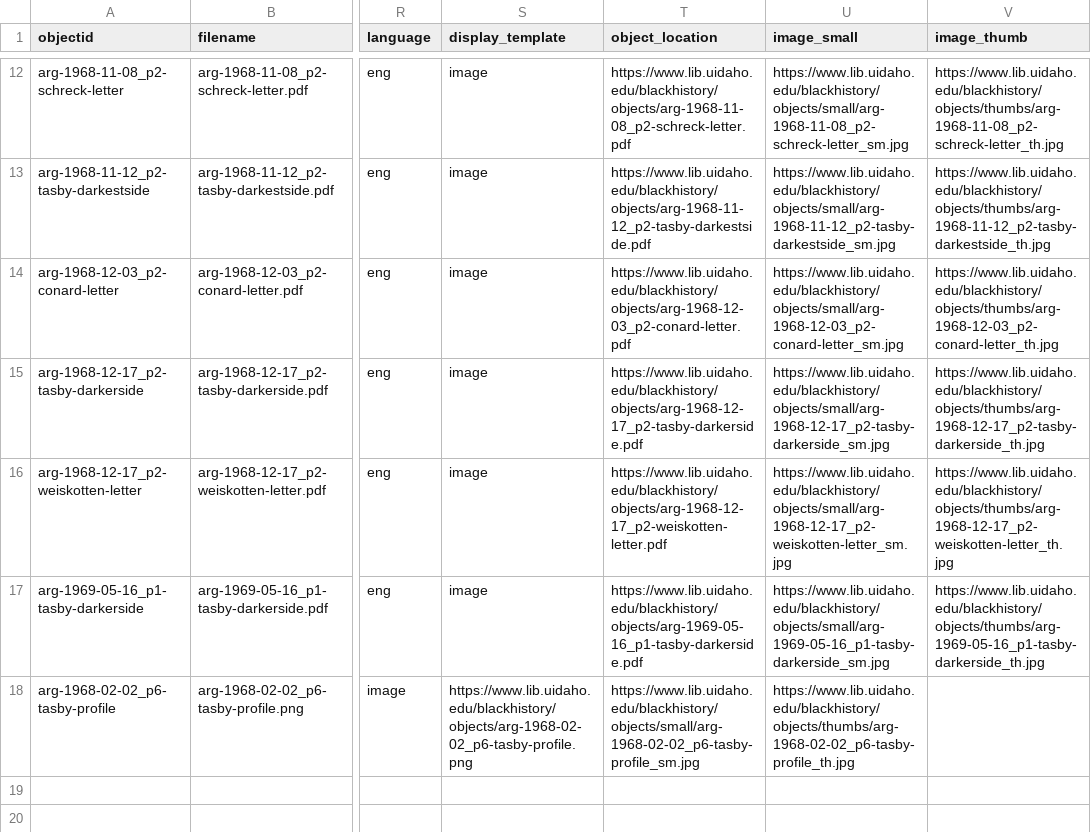
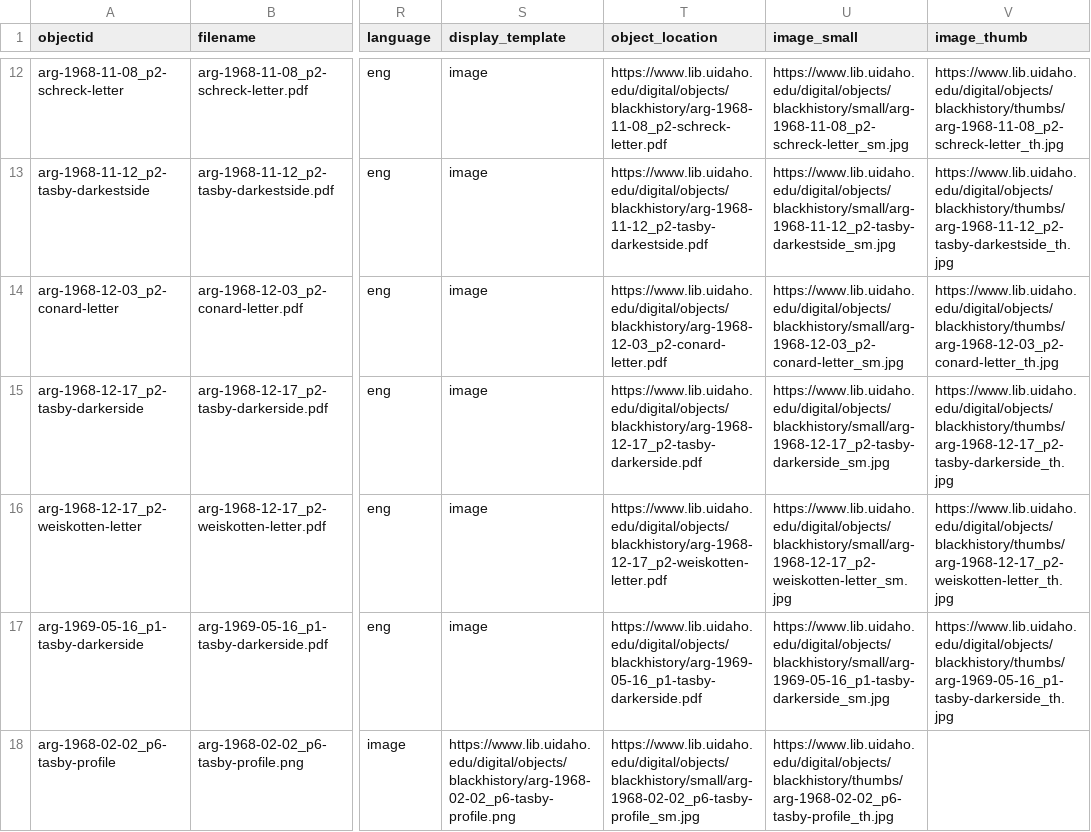
Before and after one commit to uidaholib/digital-collections-template-cb-csv, a CSV file: _data/tasbytimeline.csv, drawn as a sheet; only a part is shown, gaps mark what is left out; the diff covers the shown part only; the diff names each change by its address in the sheet, - before the commit and + after, or states it on an @@ line.

Commit message:
object paths

```diff
--- a/_data/tasbytimeline.csv
+++ b/_data/tasbytimeline.csv
-T12 (object_location): https://www.lib.uidaho.edu/blackhistory/objects/arg-1968-11-08_p2-schreck-letter.pdf
+T12 (object_location): https://www.lib.uidaho.edu/digital/objects/blackhistory/arg-1968-11-08_p2-schreck-letter.pdf
-U12 (image_small): https://www.lib.uidaho.edu/blackhistory/objects/small/arg-1968-11-08_p2-schreck-letter_sm.jpg
+U12 (image_small): https://www.lib.uidaho.edu/digital/objects/blackhistory/small/arg-1968-11-08_p2-schreck-letter_sm.jpg
-V12 (image_thumb): https://www.lib.uidaho.edu/blackhistory/objects/thumbs/arg-1968-11-08_p2-schreck-letter_th.jpg
+V12 (image_thumb): https://www.lib.uidaho.edu/digital/objects/blackhistory/thumbs/arg-1968-11-08_p2-schreck-letter_th.jpg
-T13 (object_location): https://www.lib.uidaho.edu/blackhistory/objects/arg-1968-11-12_p2-tasby-darkestside.pdf
+T13 (object_location): https://www.lib.uidaho.edu/digital/objects/blackhistory/arg-1968-11-12_p2-tasby-darkestside.pdf
-U13 (image_small): https://www.lib.uidaho.edu/blackhistory/objects/small/arg-1968-11-12_p2-tasby-darkestside_sm.jpg
+U13 (image_small): https://www.lib.uidaho.edu/digital/objects/blackhistory/small/arg-1968-11-12_p2-tasby-darkestside_sm.jpg
-V13 (image_thumb): https://www.lib.uidaho.edu/blackhistory/objects/thumbs/arg-1968-11-12_p2-tasby-darkestside_th.jpg
+V13 (image_thumb): https://www.lib.uidaho.edu/digital/objects/blackhistory/thumbs/arg-1968-11-12_p2-tasby-darkestside_th.jpg
-T14 (object_location): https://www.lib.uidaho.edu/blackhistory/objects/arg-1968-12-03_p2-conard-letter.pdf
+T14 (object_location): https://www.lib.uidaho.edu/digital/objects/blackhistory/arg-1968-12-03_p2-conard-letter.pdf
-U14 (image_small): https://www.lib.uidaho.edu/blackhistory/objects/small/arg-1968-12-03_p2-conard-letter_sm.jpg
+U14 (image_small): https://www.lib.uidaho.edu/digital/objects/blackhistory/small/arg-1968-12-03_p2-conard-letter_sm.jpg
-V14 (image_thumb): https://www.lib.uidaho.edu/blackhistory/objects/thumbs/arg-1968-12-03_p2-conard-letter_th.jpg
+V14 (image_thumb): https://www.lib.uidaho.edu/digital/objects/blackhistory/thumbs/arg-1968-12-03_p2-conard-letter_th.jpg
-T15 (object_location): https://www.lib.uidaho.edu/blackhistory/objects/arg-1968-12-17_p2-tasby-darkerside.pdf
+T15 (object_location): https://www.lib.uidaho.edu/digital/objects/blackhistory/arg-1968-12-17_p2-tasby-darkerside.pdf
-U15 (image_small): https://www.lib.uidaho.edu/blackhistory/objects/small/arg-1968-12-17_p2-tasby-darkerside_sm.jpg
+U15 (image_small): https://www.lib.uidaho.edu/digital/objects/blackhistory/small/arg-1968-12-17_p2-tasby-darkerside_sm.jpg
-V15 (image_thumb): https://www.lib.uidaho.edu/blackhistory/objects/thumbs/arg-1968-12-17_p2-tasby-darkerside_th.jpg
+V15 (image_thumb): https://www.lib.uidaho.edu/digital/objects/blackhistory/thumbs/arg-1968-12-17_p2-tasby-darkerside_th.jpg
-T16 (object_location): https://www.lib.uidaho.edu/blackhistory/objects/arg-1968-12-17_p2-weiskotten-letter.pdf
+T16 (object_location): https://www.lib.uidaho.edu/digital/objects/blackhistory/arg-1968-12-17_p2-weiskotten-letter.pdf
-U16 (image_small): https://www.lib.uidaho.edu/blackhistory/objects/small/arg-1968-12-17_p2-weiskotten-letter_sm.jpg
+U16 (image_small): https://www.lib.uidaho.edu/digital/objects/blackhistory/small/arg-1968-12-17_p2-weiskotten-letter_sm.jpg
-V16 (image_thumb): https://www.lib.uidaho.edu/blackhistory/objects/thumbs/arg-1968-12-17_p2-weiskotten-letter_th.jpg
+V16 (image_thumb): https://www.lib.uidaho.edu/digital/objects/blackhistory/thumbs/arg-1968-12-17_p2-weiskotten-letter_th.jpg
-T17 (object_location): https://www.lib.uidaho.edu/blackhistory/objects/arg-1969-05-16_p1-tasby-darkerside.pdf
+T17 (object_location): https://www.lib.uidaho.edu/digital/objects/blackhistory/arg-1969-05-16_p1-tasby-darkerside.pdf
-U17 (image_small): https://www.lib.uidaho.edu/blackhistory/objects/small/arg-1969-05-16_p1-tasby-darkerside_sm.jpg
+U17 (image_small): https://www.lib.uidaho.edu/digital/objects/blackhistory/small/arg-1969-05-16_p1-tasby-darkerside_sm.jpg
-V17 (image_thumb): https://www.lib.uidaho.edu/blackhistory/objects/thumbs/arg-1969-05-16_p1-tasby-darkerside_th.jpg
+V17 (image_thumb): https://www.lib.uidaho.edu/digital/objects/blackhistory/thumbs/arg-1969-05-16_p1-tasby-darkerside_th.jpg
-S18 (display_template): https://www.lib.uidaho.edu/blackhistory/objects/arg-1968-02-02_p6-tasby-profile.png
+S18 (display_template): https://www.lib.uidaho.edu/digital/objects/blackhistory/arg-1968-02-02_p6-tasby-profile.png
-T18 (object_location): https://www.lib.uidaho.edu/blackhistory/objects/small/arg-1968-02-02_p6-tasby-profile_sm.jpg
+T18 (object_location): https://www.lib.uidaho.edu/digital/objects/blackhistory/small/arg-1968-02-02_p6-tasby-profile_sm.jpg
-U18 (image_small): https://www.lib.uidaho.edu/blackhistory/objects/thumbs/arg-1968-02-02_p6-tasby-profile_th.jpg
+U18 (image_small): https://www.lib.uidaho.edu/digital/objects/blackhistory/thumbs/arg-1968-02-02_p6-tasby-profile_th.jpg
```
Also changed, not shown: 30 edited cells elsewhere in this file.
